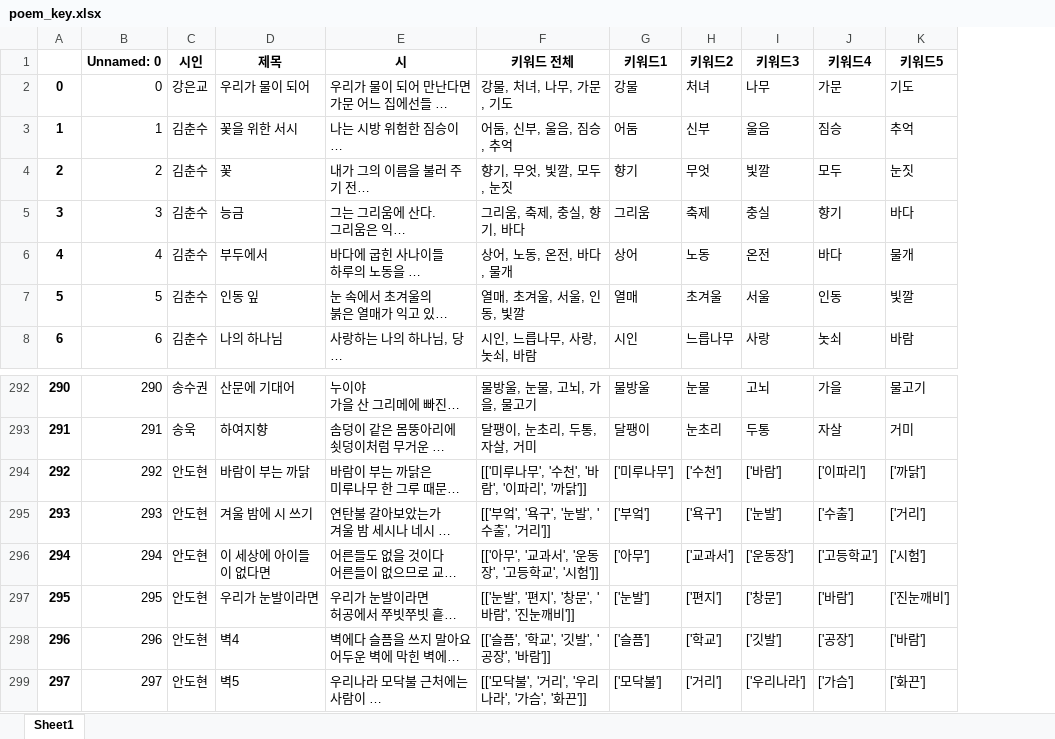
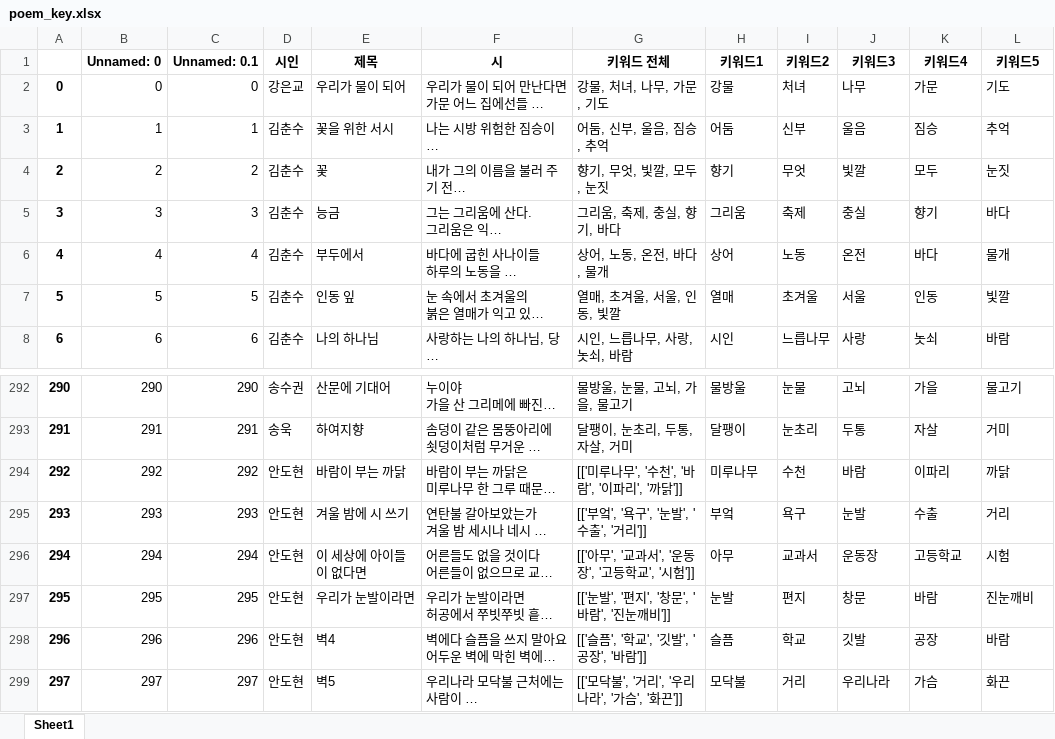
Before and after one commit to MJ199999/-SW-, an Excel workbook: poem_key.xlsx, sheet Sheet1, drawn as a sheet; only a part is shown, gaps mark what is left out; long unchanged cells end in …; values as stored, in another font and other column widths than the file's, no borders; addresses are those after the commit; the diff covers the shown part only; the diff names each change by its address in the sheet, - before the commit and + after, or states it on an @@ line.

Commit message:
강한 전처리 시 30여편 + 키워드

```diff
--- a/poem_key.xlsx (sheet Sheet1)
+++ b/poem_key.xlsx (sheet Sheet1)
+column C (Unnamed: 0.1), rows 2-8: 0 | 1 | 2 | 3 | 4 | 5 | 6; rows 292-299: 290 | 291 | 292 | 293 | 294 | 295 | 296 | 297
-H294 (키워드1): ['미루나무']
+H294 (키워드1): 미루나무
-I294 (키워드2): ['수천']
+I294 (키워드2): 수천
-J294 (키워드3): ['바람']
+J294 (키워드3): 바람
-K294 (키워드4): ['이파리']
+K294 (키워드4): 이파리
-L294 (키워드5): ['까닭']
+L294 (키워드5): 까닭
-H295 (키워드1): ['부엌']
+H295 (키워드1): 부엌
-I295 (키워드2): ['욕구']
+I295 (키워드2): 욕구
-J295 (키워드3): ['눈발']
+J295 (키워드3): 눈발
-K295 (키워드4): ['수출']
+K295 (키워드4): 수출
-L295 (키워드5): ['거리']
+L295 (키워드5): 거리
-H296 (키워드1): ['아무']
+H296 (키워드1): 아무
-I296 (키워드2): ['교과서']
+I296 (키워드2): 교과서
-J296 (키워드3): ['운동장']
+J296 (키워드3): 운동장
-K296 (키워드4): ['고등학교']
+K296 (키워드4): 고등학교
-L296 (키워드5): ['시험']
+L296 (키워드5): 시험
-H297 (키워드1): ['눈발']
+H297 (키워드1): 눈발
-I297 (키워드2): ['편지']
+I297 (키워드2): 편지
-J297 (키워드3): ['창문']
+J297 (키워드3): 창문
-K297 (키워드4): ['바람']
+K297 (키워드4): 바람
-L297 (키워드5): ['진눈깨비']
+L297 (키워드5): 진눈깨비
-H298 (키워드1): ['슬픔']
+H298 (키워드1): 슬픔
-I298 (키워드2): ['학교']
+I298 (키워드2): 학교
-J298 (키워드3): ['깃발']
+J298 (키워드3): 깃발
-K298 (키워드4): ['공장']
+K298 (키워드4): 공장
-L298 (키워드5): ['바람']
+L298 (키워드5): 바람
-H299 (키워드1): ['모닥불']
+H299 (키워드1): 모닥불
-I299 (키워드2): ['거리']
+I299 (키워드2): 거리
-J299 (키워드3): ['우리나라']
+J299 (키워드3): 우리나라
-K299 (키워드4): ['가슴']
+K299 (키워드4): 가슴
-L299 (키워드5): ['화끈']
+L299 (키워드5): 화끈
```
Also changed, not shown: 160 edited cells elsewhere in this sheet.
